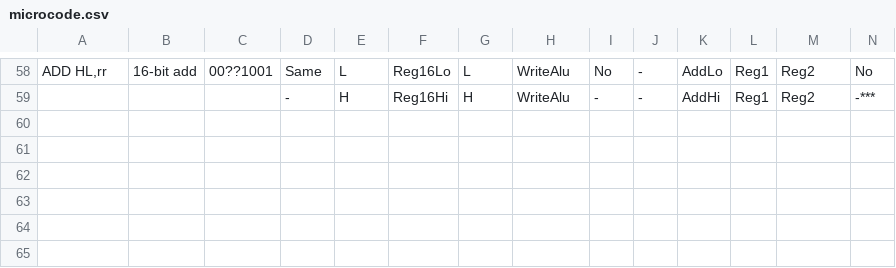
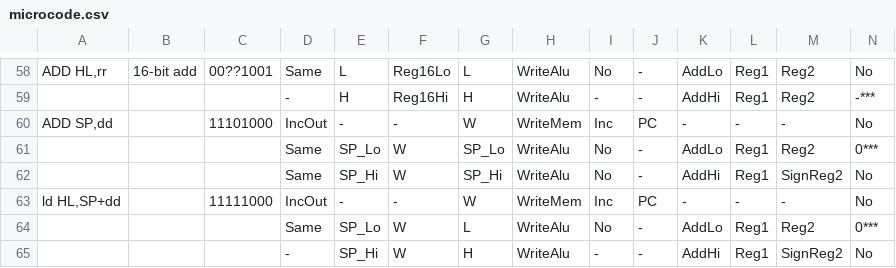
Before and after one commit to elipsitz/gameboy-fpga, a CSV file: rtl/microcode.csv, drawn as a sheet; only a part is shown, gaps mark what is left out; rows hold the shown columns only; the diff names each change by its address in the sheet, - before the commit and + after, or states it on an @@ line.

```diff
--- a/rtl/microcode.csv
+++ b/rtl/microcode.csv
+row 60: ADD SP,dd |  | 11101000 | IncOut | - | - | W | WriteMem | Inc | PC | - | - | - | No
+row 61:  |  |  | Same | SP_Lo | W | SP_Lo | WriteAlu | No | - | AddLo | Reg1 | Reg2 | 0***
+row 62:  |  |  | Same | SP_Hi | W | SP_Hi | WriteAlu | No | - | AddHi | Reg1 | SignReg2 | No
+row 63: ld HL,SP+dd |  | 11111000 | IncOut | - | - | W | WriteMem | Inc | PC | - | - | - | No
+row 64:  |  |  | Same | SP_Lo | W | L | WriteAlu | No | - | AddLo | Reg1 | Reg2 | 0***
+row 65:  |  |  | - | SP_Hi | W | H | WriteAlu | - | - | AddHi | Reg1 | SignReg2 | No
```
Also changed, not shown: 5 other files.
